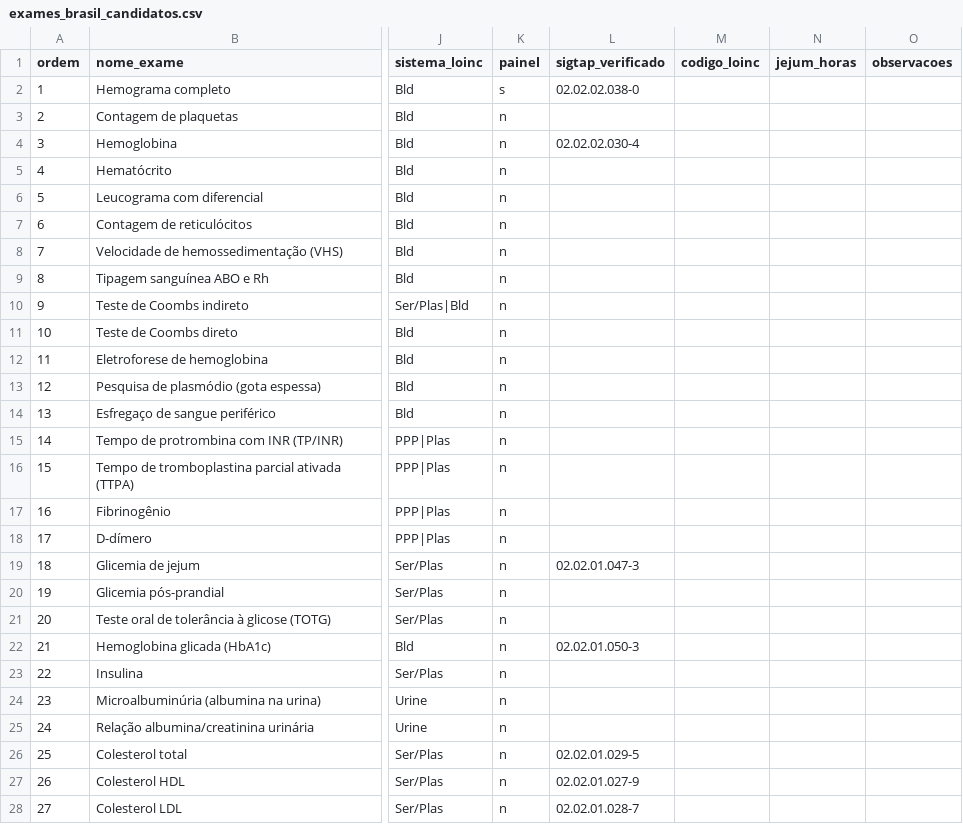
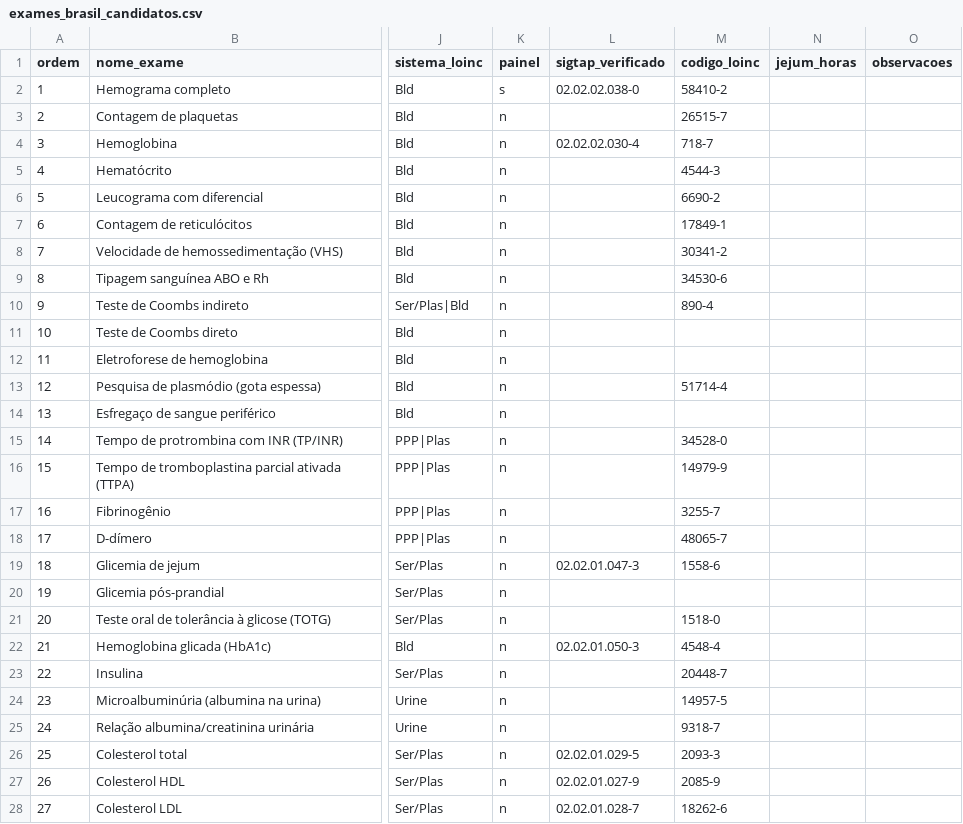
Before and after one commit to Sabinosm/bion, a CSV file: seeds/exames/exames_brasil_candidatos.csv, drawn as a sheet; only a part is shown, gaps mark what is left out; the diff covers the shown part only; the diff names each change by its address in the sheet, - before the commit and + after, or states it on an @@ line.

Commit message:
Add LOINC candidates data for laboratory tests in CSV format

```diff
--- a/seeds/exames/exames_brasil_candidatos.csv
+++ b/seeds/exames/exames_brasil_candidatos.csv
-M2 (codigo_loinc): (empty)
+M2 (codigo_loinc): 58410-2
-M3 (codigo_loinc): (empty)
+M3 (codigo_loinc): 26515-7
-M4 (codigo_loinc): (empty)
+M4 (codigo_loinc): 718-7
-M5 (codigo_loinc): (empty)
+M5 (codigo_loinc): 4544-3
-M6 (codigo_loinc): (empty)
+M6 (codigo_loinc): 6690-2
-M7 (codigo_loinc): (empty)
+M7 (codigo_loinc): 17849-1
-M8 (codigo_loinc): (empty)
+M8 (codigo_loinc): 30341-2
-M9 (codigo_loinc): (empty)
+M9 (codigo_loinc): 34530-6
-M10 (codigo_loinc): (empty)
+M10 (codigo_loinc): 890-4
-M13 (codigo_loinc): (empty)
+M13 (codigo_loinc): 51714-4
-M15 (codigo_loinc): (empty)
+M15 (codigo_loinc): 34528-0
-M16 (codigo_loinc): (empty)
+M16 (codigo_loinc): 14979-9
-M17 (codigo_loinc): (empty)
+M17 (codigo_loinc): 3255-7
-M18 (codigo_loinc): (empty)
+M18 (codigo_loinc): 48065-7
-M19 (codigo_loinc): (empty)
+M19 (codigo_loinc): 1558-6
-M21 (codigo_loinc): (empty)
+M21 (codigo_loinc): 1518-0
-M22 (codigo_loinc): (empty)
+M22 (codigo_loinc): 4548-4
-M23 (codigo_loinc): (empty)
+M23 (codigo_loinc): 20448-7
-M24 (codigo_loinc): (empty)
+M24 (codigo_loinc): 14957-5
-M25 (codigo_loinc): (empty)
+M25 (codigo_loinc): 9318-7
-M26 (codigo_loinc): (empty)
+M26 (codigo_loinc): 2093-3
-M27 (codigo_loinc): (empty)
+M27 (codigo_loinc): 2085-9
-M28 (codigo_loinc): (empty)
+M28 (codigo_loinc): 18262-6
```
Also changed, not shown: 100 edited cells elsewhere in this file, 4 other files.
